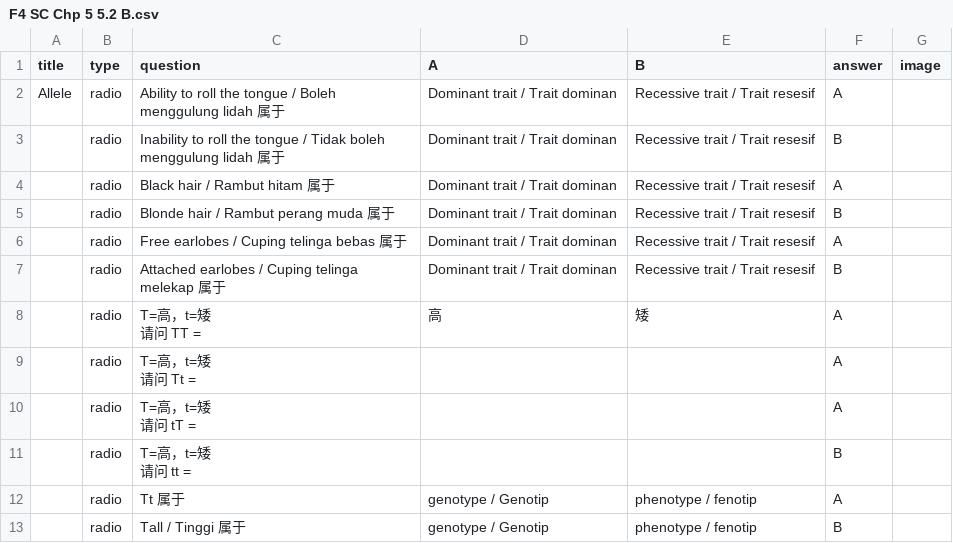
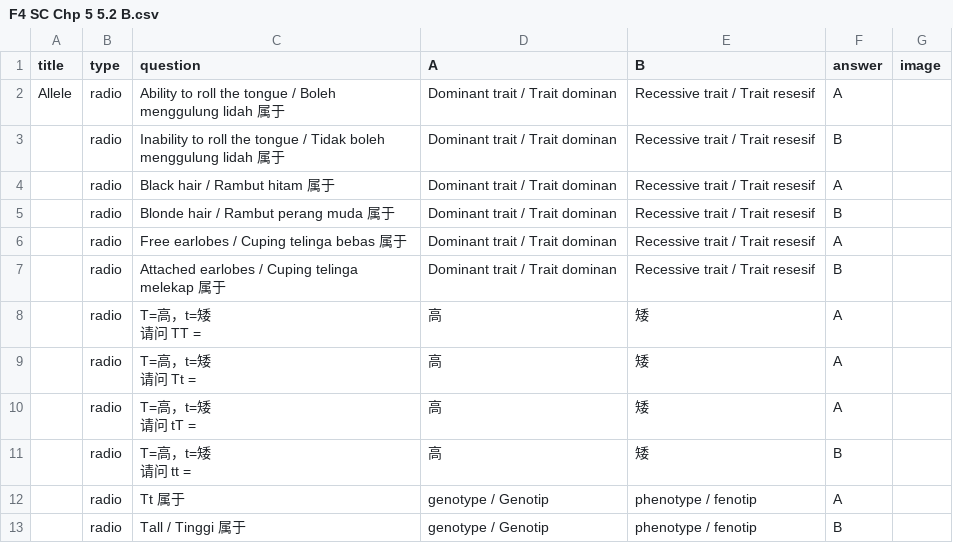
Before and after one commit to nobody0619/F4-SC, a CSV file: F4 SC Chp 5 5.2 B.csv, drawn as a sheet.

Commit message:
Add files via upload

```diff
--- a/F4 SC Chp 5 5.2 B.csv
+++ b/F4 SC Chp 5 5.2 B.csv
@@ -9,8 +9,8 @@ Allele,radio,Ability to roll the tongue / Boleh menggulung lidah 属于,Dominant
 请问 TT =",高,矮,A,
-,radio,"T=高，t=矮
-请问 Tt =",,,A,
-,radio,"T=高，t=矮
-请问 tT =",,,A,
-,radio,"T=高，t=矮
-请问 tt =",,,B,
+,radio,"T=高，t=矮
+请问 Tt =",高,矮,A,
+,radio,"T=高，t=矮
+请问 tT =",高,矮,A,
+,radio,"T=高，t=矮
+请问 tt =",高,矮,B,
 ,radio,Tt 属于,genotype / Genotip,phenotype / fenotip,A,
```
